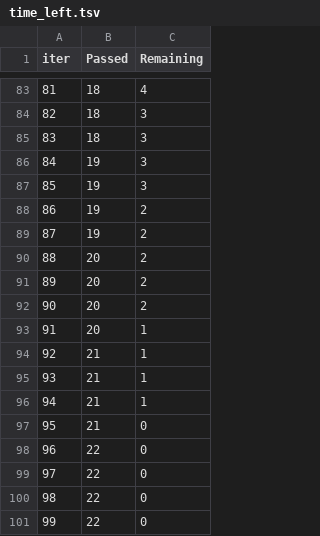
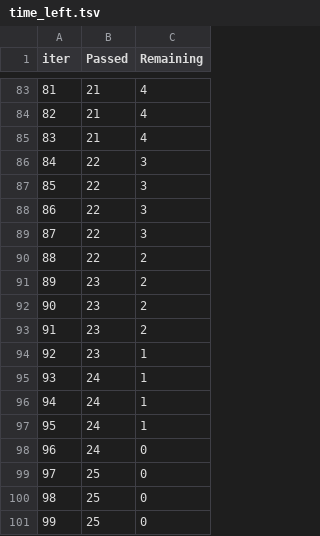
Before and after one commit to ganavihemachandra/End-to-End-Machine-Learning-Project, a TSV file: src/components/catboost_info/time_left.tsv, drawn as a sheet; only a part is shown, gaps mark what is left out; the diff covers the shown part only.

```diff
--- a/src/components/catboost_info/time_left.tsv
+++ b/src/components/catboost_info/time_left.tsv
@@ -83,19 +83,19 @@ iter	Passed	Remaining
-81	18	4
-82	18	3
-83	18	3
-84	19	3
-85	19	3
-86	19	2
-87	19	2
-88	20	2
-89	20	2
-90	20	2
-91	20	1
-92	21	1
-93	21	1
-94	21	1
-95	21	0
-96	22	0
-97	22	0
-98	22	0
-99	22	0
+81	21	4
+82	21	4
+83	21	4
+84	22	3
+85	22	3
+86	22	3
+87	22	3
+88	22	2
+89	23	2
+90	23	2
+91	23	2
+92	23	1
+93	24	1
+94	24	1
+95	24	1
+96	24	0
+97	25	0
+98	25	0
+99	25	0
```
Also changed, not shown: 158 edited cells elsewhere in this file, 9 other files.
